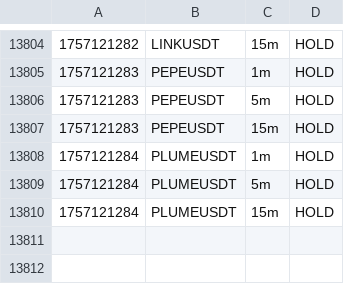
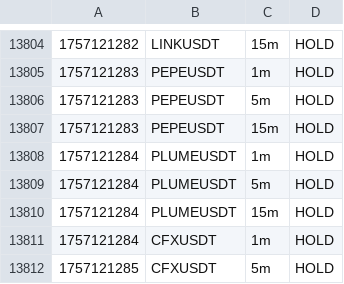
Before and after one commit to nicolasfoltzer77-tech/Scalp, a CSV file: var/dashboard/signals.csv, drawn as a sheet; only a part is shown, gaps mark what is left out.

```diff
--- a/var/dashboard/signals.csv
+++ b/var/dashboard/signals.csv
@@ -13810 +13810,3 @@
 1757121284,PLUMEUSDT,15m,HOLD,
+1757121284,CFXUSDT,1m,HOLD,
+1757121285,CFXUSDT,5m,HOLD,
```
Also changed, not shown: 1 other file.
